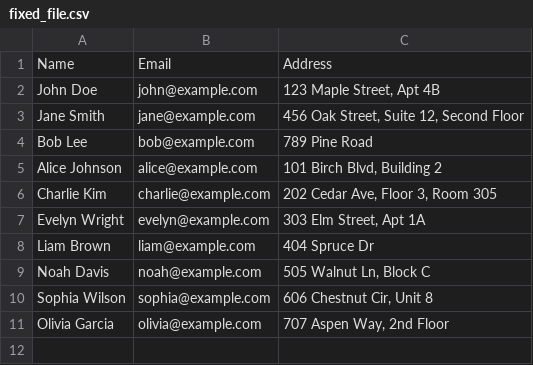
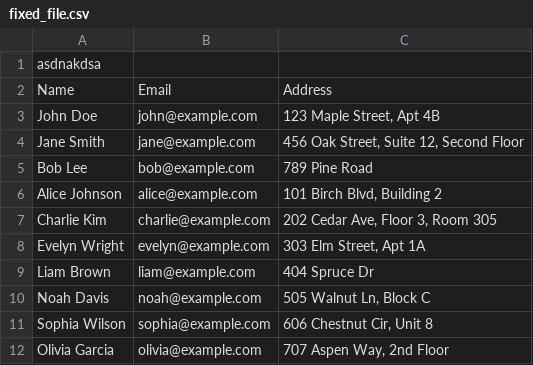
Before and after one commit to Ambily313/Mastering-CSV-Handling-with-pandas, a CSV file: fixed_file.csv, drawn as a sheet.

```diff
--- a/fixed_file.csv
+++ b/fixed_file.csv
@@ -1 +1,2 @@
+ asdnakdsa
 Name,Email,Address
```
Also changed, not shown: 2 other files.
